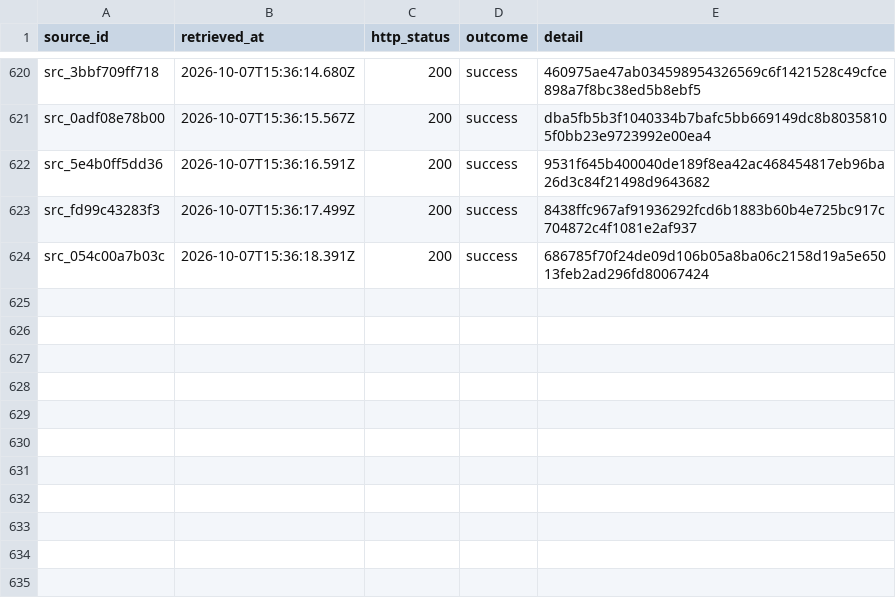
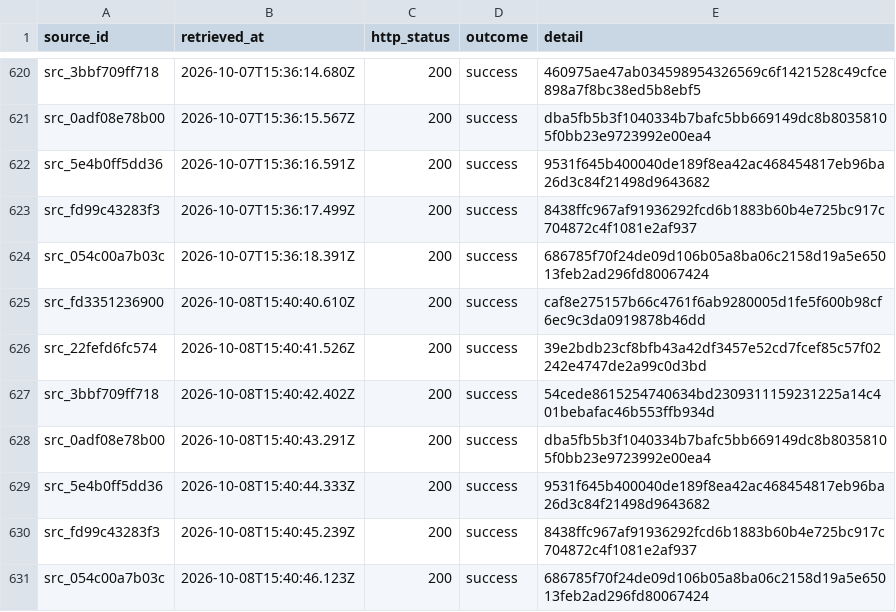
Before and after one commit to AurelienNicosiaULaval/donnees-bleues-elections-qc, a CSV file: metadata/download_log.csv, drawn as a sheet; only a part is shown, gaps mark what is left out; the diff names each change by its address in the sheet, - before the commit and + after, or states it on an @@ line.

```diff
--- a/metadata/download_log.csv
+++ b/metadata/download_log.csv
+row 625: src_fd3351236900 | 2026-10-08T15:40:40.610Z | 200 | success | caf8e275157b66c4761f6ab9280005d1fe5f600b98cf6ec9c3da0919878b46dd
+row 626: src_22fefd6fc574 | 2026-10-08T15:40:41.526Z | 200 | success | 39e2bdb23cf8bfb43a42df3457e52cd7fcef85c57f02242e4747de2a99c0d3bd
+row 627: src_3bbf709ff718 | 2026-10-08T15:40:42.402Z | 200 | success | 54cede8615254740634bd2309311159231225a14c401bebafac46b553ffb934d
+row 628: src_0adf08e78b00 | 2026-10-08T15:40:43.291Z | 200 | success | dba5fb5b3f1040334b7bafc5bb669149dc8b80358105f0bb23e9723992e00ea4
+row 629: src_5e4b0ff5dd36 | 2026-10-08T15:40:44.333Z | 200 | success | 9531f645b400040de189f8ea42ac468454817eb96ba26d3c84f21498d9643682
+row 630: src_fd99c43283f3 | 2026-10-08T15:40:45.239Z | 200 | success | 8438ffc967af91936292fcd6b1883b60b4e725bc917c704872c4f1081e2af937
+row 631: src_054c00a7b03c | 2026-10-08T15:40:46.123Z | 200 | success | 686785f70f24de09d106b05a8ba06c2158d19a5e65013feb2ad296fd80067424
```
Also changed, not shown: data/processed/elections.csv, data/processed/parties.csv, 20 other files.
